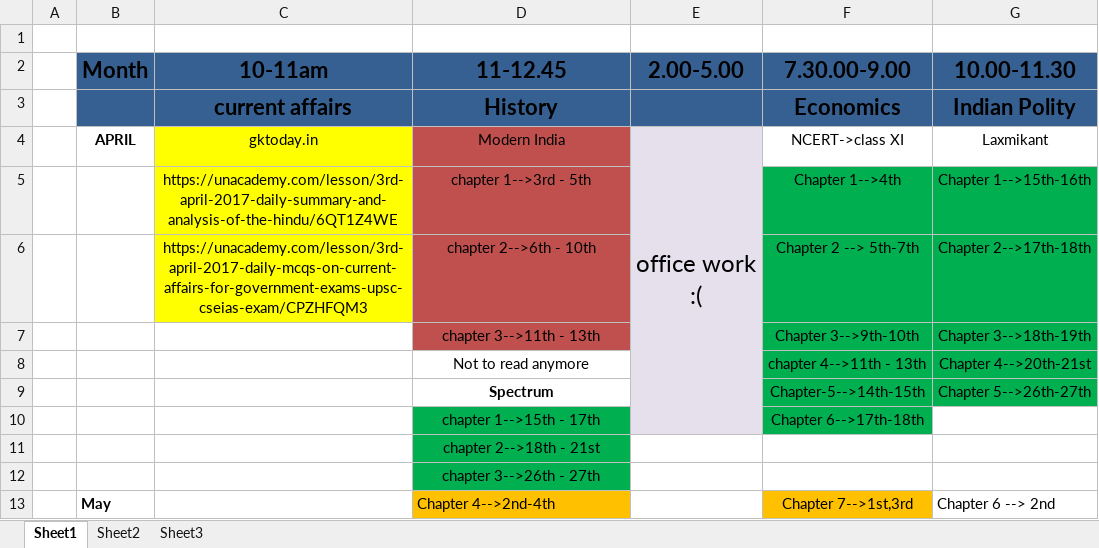
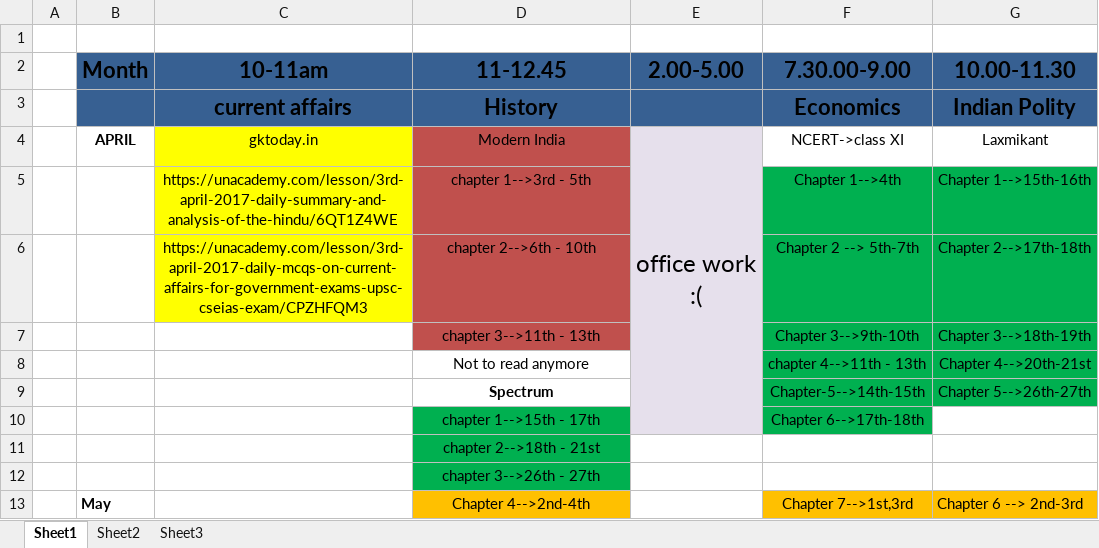
Before and after one commit to swguru1/OAS-Study-material, an Excel workbook: daily routine.xlsx, sheet Sheet1, drawn as a sheet; only a part is shown; values as stored, in another font and other column widths than the file's, no borders; charts and pictures not drawn; the diff names each change by its address in the sheet, - before the commit and + after, or states it on an @@ line.

```diff
--- a/daily routine.xlsx (sheet Sheet1)
+++ b/daily routine.xlsx (sheet Sheet1)
-D13 alignment: left
+D13 alignment: center
-G13 (10.00-11.30): Chapter 6 --> 2nd
+G13 (10.00-11.30): Chapter 6 --> 2nd-3rd
-G13 fill: none
+G13 fill: #FFC000
```
Also changed, not shown: 2 other files.
